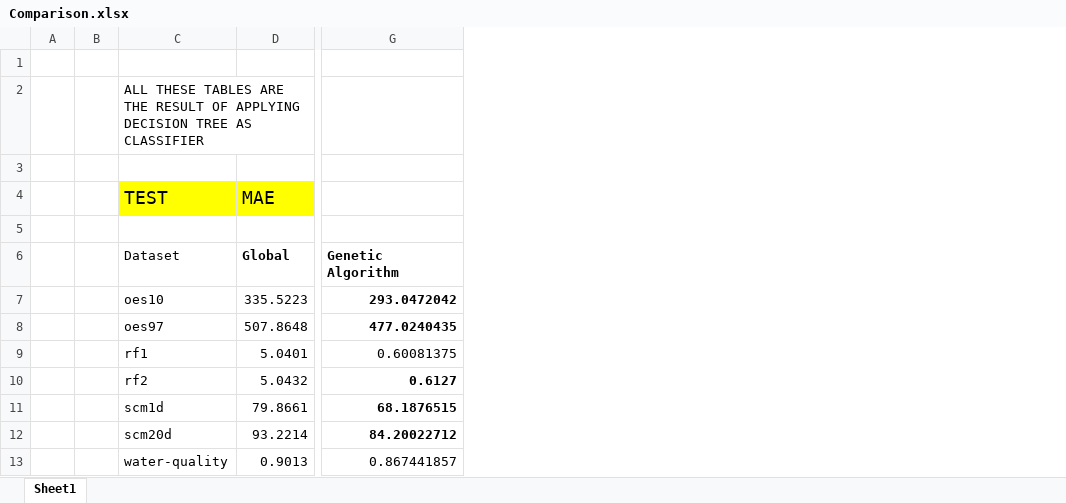
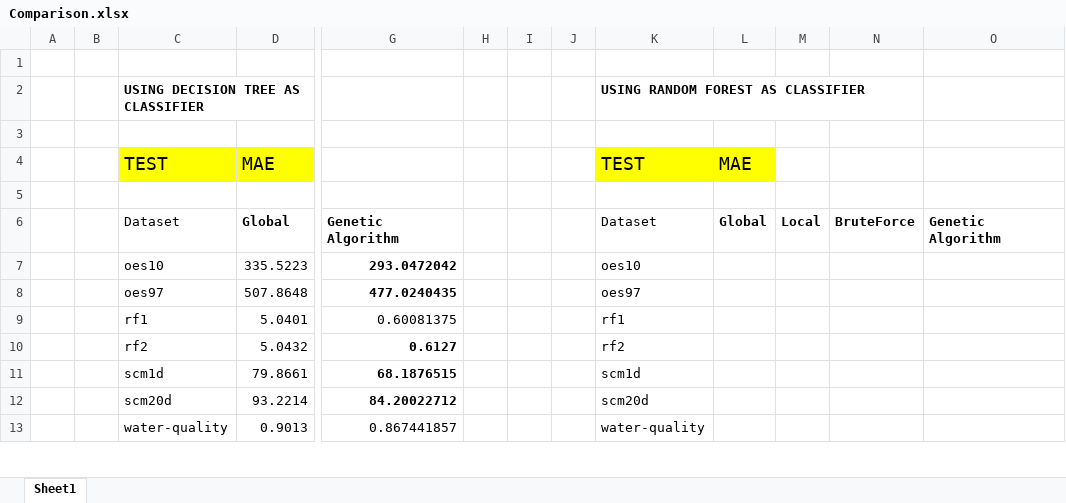
Before and after one commit to rcerri/Clus-Hyper-Code, an Excel workbook: results/Comparison.xlsx, sheet Sheet1, drawn as a sheet; only a part is shown, gaps mark what is left out; values as stored, in another font and other column widths than the file's, no borders; the diff names each change by its address in the sheet, - before the commit and + after, or states it on an @@ line.

Commit message:
starting adding resutls with RF

```diff
--- a/results/Comparison.xlsx (sheet Sheet1)
+++ b/results/Comparison.xlsx (sheet Sheet1)
+column H, empty
+column I, empty
+column J, empty
+column K, rows 2-13: USING RANDOM FOREST AS CLASSIFIER |  | TEST |  | Dataset | oes10 | oes97 | rf1 | rf2 | scm1d | scm20d | water-quality
+column L, rows 4-6: MAE |  | Global
+column M, row 6: Local
+column N, row 6: BruteForce
+column O, row 6: Genetic Algorithm
-C2: ALL THESE TABLES ARE THE RESULT OF APPLYING DECISION TREE…
+C2: USING DECISION TREE…
-C2 bold: off
+C2 bold: on
```
